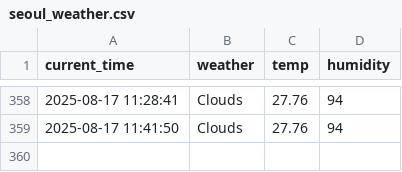
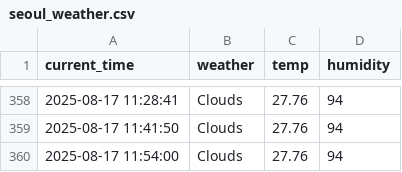
Before and after one commit to jubinhwang/weather, a CSV file: seoul_weather.csv, drawn as a sheet; only a part is shown, gaps mark what is left out.

```diff
--- a/seoul_weather.csv
+++ b/seoul_weather.csv
@@ -359 +359,2 @@ current_time,weather,temp,humidity
 2025-08-17 11:41:50,Clouds,27.76,94
+2025-08-17 11:54:00,Clouds,27.76,94
```
